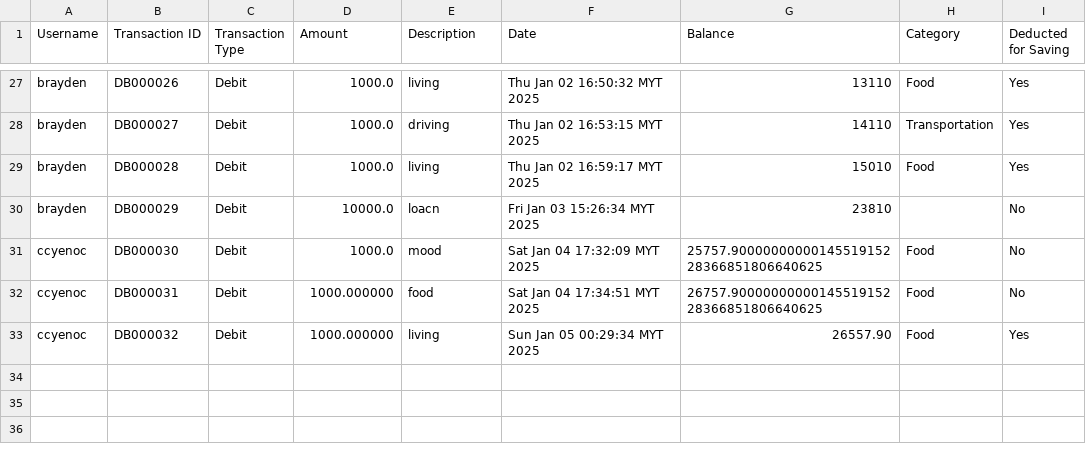
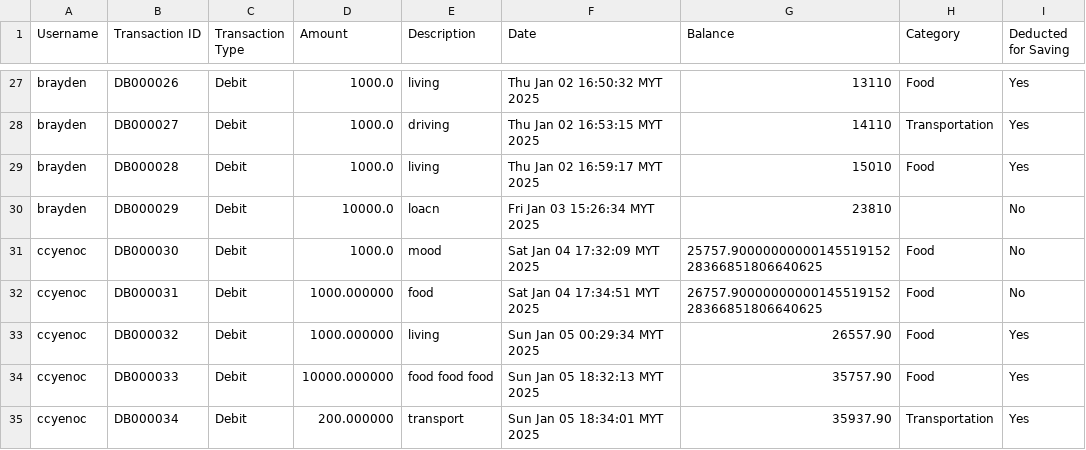
Before and after one commit to ccyenoc/InsideOut-LedgerSystem, a CSV file: src/recorddebit.csv, drawn as a sheet; only a part is shown, gaps mark what is left out.

```diff
--- a/src/recorddebit.csv
+++ b/src/recorddebit.csv
@@ -33 +33,3 @@ ccyenoc,DB000031,Debit,1000.000000,food,Sat Jan 04 17:34:51 MYT 2025,26757.90000
 ccyenoc,DB000032,Debit,1000.000000,living,Sun Jan 05 00:29:34 MYT 2025,26557.90,Food,Yes
+ccyenoc,DB000033,Debit,10000.000000,food food food,Sun Jan 05 18:32:13 MYT 2025,35757.90,Food,Yes
+ccyenoc,DB000034,Debit,200.000000,transport,Sun Jan 05 18:34:01 MYT 2025,35937.90,Transportation,Yes
```
Also changed, not shown: src/creditloan-apply.csv, src/recorddebitandcredit.csv, 26 other files.
